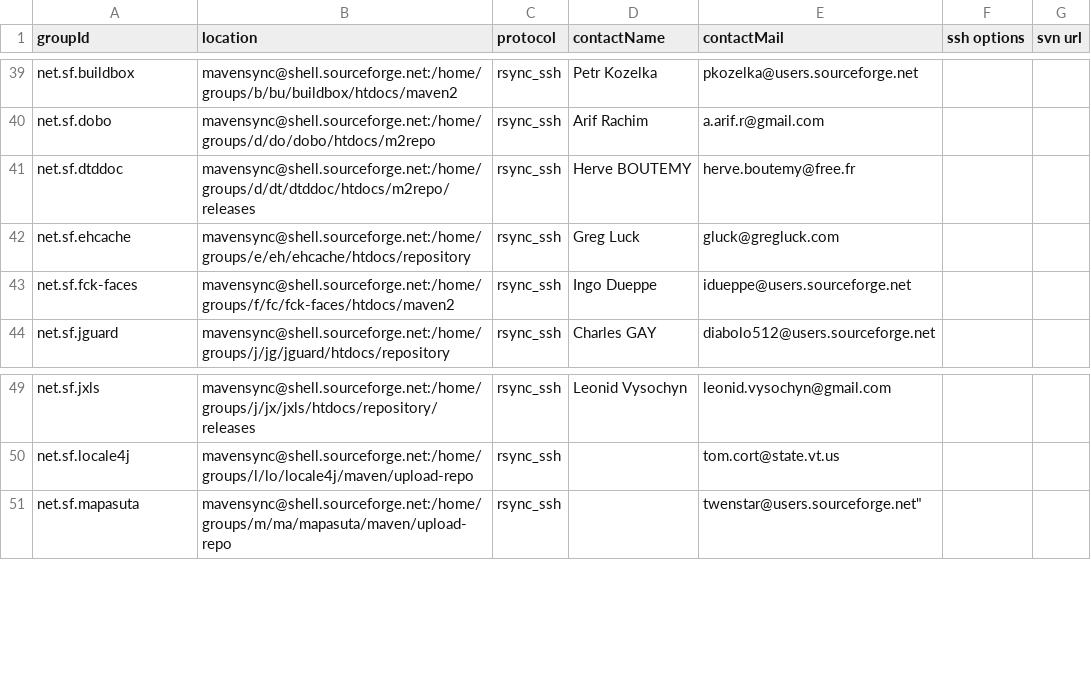
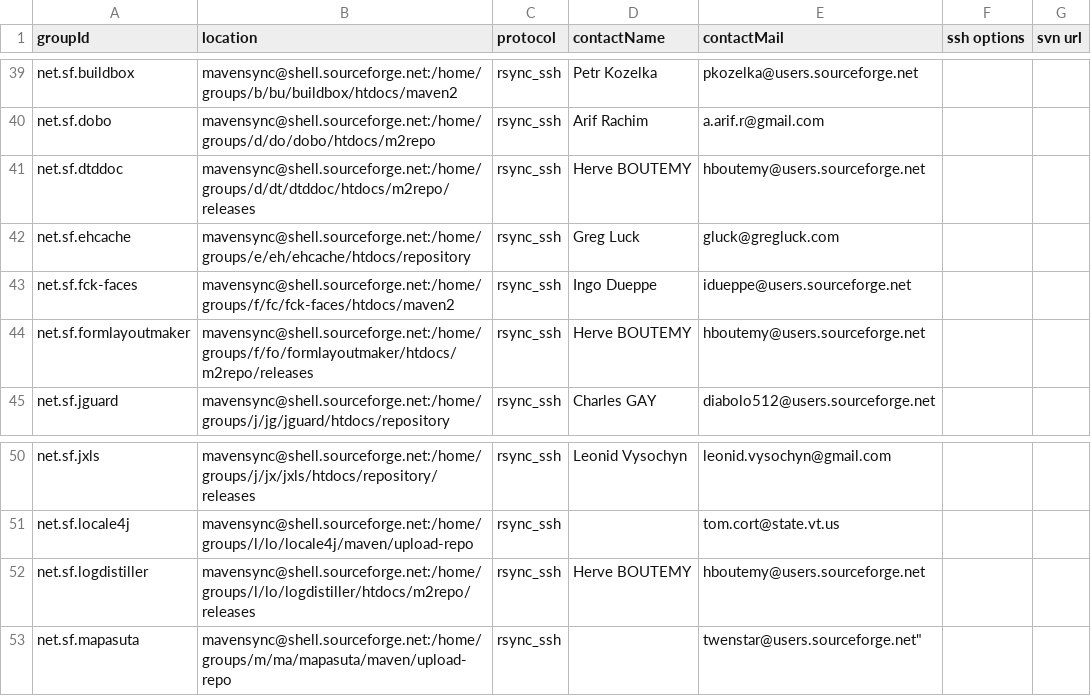
Before and after one commit to apache/maven-repository-tools, a CSV file: src/bin/synchronize/m2-sync/sync.csv, drawn as a sheet; only a part is shown, gaps mark what is left out.

Commit message:
Add net.sf.formlayoutmaker and net.sf.logdistiller
git-svn-id: https://svn.apache.org/repos/asf/maven/archiva/tools/trunk/maven-meeper@640080 13f79535-47bb-0310-9956-ffa450edef68

```diff
--- a/src/bin/synchronize/m2-sync/sync.csv
+++ b/src/bin/synchronize/m2-sync/sync.csv
@@ -40,5 +40,6 @@
 "net.sf.dobo","mavensync@shell.sourceforge.net:/home/groups/d/do/dobo/htdocs/m2repo","rsync_ssh","Arif Rachim","a.arif.r@gmail.com",,
-"net.sf.dtddoc","mavensync@shell.sourceforge.net:/home/groups/d/dt/dtddoc/htdocs/m2repo/releases","rsync_ssh","Herve BOUTEMY","herve.boutemy@free.fr",,
+"net.sf.dtddoc","mavensync@shell.sourceforge.net:/home/groups/d/dt/dtddoc/htdocs/m2repo/releases","rsync_ssh","Herve BOUTEMY","hboutemy@users.sourceforge.net",,
 "net.sf.ehcache","mavensync@shell.sourceforge.net:/home/groups/e/eh/ehcache/htdocs/repository","rsync_ssh","Greg Luck","gluck@gregluck.com",,
 "net.sf.fck-faces","mavensync@shell.sourceforge.net:/home/groups/f/fc/fck-faces/htdocs/maven2","rsync_ssh","Ingo Dueppe","idueppe@users.sourceforge.net",,
+"net.sf.formlayoutmaker","mavensync@shell.sourceforge.net:/home/groups/f/fo/formlayoutmaker/htdocs/m2repo/releases","rsync_ssh","Herve BOUTEMY","hboutemy@users.sourceforge.net",,
 "net.sf.jguard","mavensync@shell.sourceforge.net:/home/groups/j/jg/jguard/htdocs/repository","rsync_ssh","Charles GAY","diabolo512@users.sourceforge.net",,
@@ -50,2 +51,3 @@
 "net.sf.locale4j","mavensync@shell.sourceforge.net:/home/groups/l/lo/locale4j/maven/upload-repo","rsync_ssh",,"tom.cort@state.vt.us",,
+"net.sf.logdistiller","mavensync@shell.sourceforge.net:/home/groups/l/lo/logdistiller/htdocs/m2repo/releases","rsync_ssh","Herve BOUTEMY","hboutemy@users.sourceforge.net",,
 "net.sf.mapasuta","mavensync@shell.sourceforge.net:/home/groups/m/ma/mapasuta/maven/upload-repo","rsync_ssh",,"twenstar@users.sourceforge.net""",,
```
